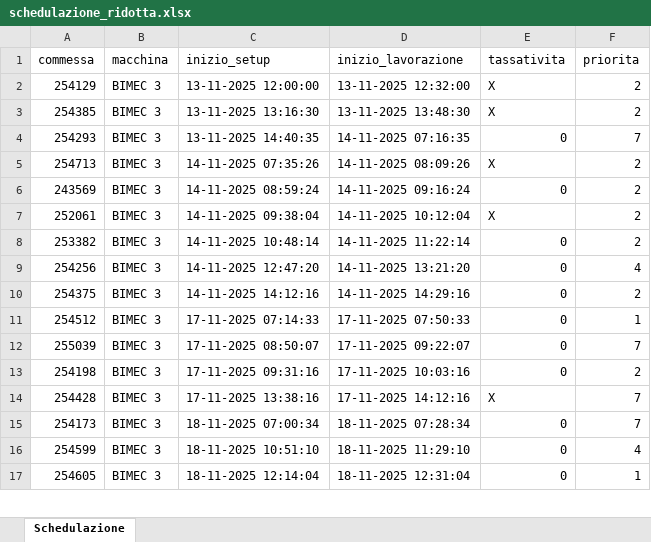
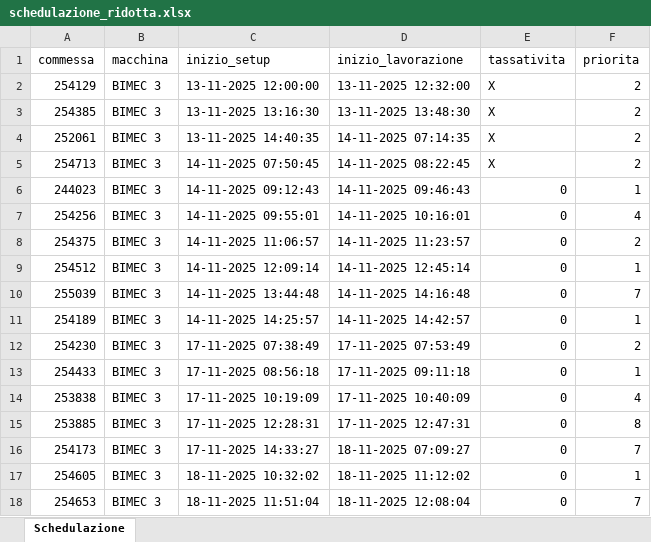
Before and after one commit to Baszonpedis/progettoIS, an Excel workbook: PS-VRP/Dati_output/schedulazione_ridotta.xlsx, sheet Schedulazione, drawn as a sheet; only a part is shown; values as stored, in another font and other column widths than the file's, no cell formats; removed rows and columns are numbered as before the commit, all else as after; the diff covers the shown part only; the diff names each change by its address in the sheet, - before the commit and + after, or states it on an @@ line.

```diff
--- a/PS-VRP/Dati_output/schedulazione_ridotta.xlsx (sheet Schedulazione)
+++ b/PS-VRP/Dati_output/schedulazione_ridotta.xlsx (sheet Schedulazione)
-row 4: 254293 | BIMEC 3 | 13-11-2025 14:40:35 | 14-11-2025 07:16:35 | 0 | 7
+row 4: 252061 | BIMEC 3 | 13-11-2025 14:40:35 | 14-11-2025 07:14:35 | X | 2
-C5 (inizio_setup): 14-11-2025 07:35:26
+C5 (inizio_setup): 14-11-2025 07:50:45
-D5 (inizio_lavorazione): 14-11-2025 08:09:26
+D5 (inizio_lavorazione): 14-11-2025 08:22:45
-A6 (commessa): 243569
+A6 (commessa): 244023
-C6 (inizio_setup): 14-11-2025 08:59:24
+C6 (inizio_setup): 14-11-2025 09:12:43
-D6 (inizio_lavorazione): 14-11-2025 09:16:24
+D6 (inizio_lavorazione): 14-11-2025 09:46:43
-F6 (priorita): 2
+F6 (priorita): 1
-row 7: 252061 | BIMEC 3 | 14-11-2025 09:38:04 | 14-11-2025 10:12:04 | X | 2
-row 8: 253382 | BIMEC 3 | 14-11-2025 10:48:14 | 14-11-2025 11:22:14 | 0 | 2
-C7 (inizio_setup): 14-11-2025 12:47:20
+C7 (inizio_setup): 14-11-2025 09:55:01
-D7 (inizio_lavorazione): 14-11-2025 13:21:20
+D7 (inizio_lavorazione): 14-11-2025 10:16:01
-C8 (inizio_setup): 14-11-2025 14:12:16
+C8 (inizio_setup): 14-11-2025 11:06:57
-D8 (inizio_lavorazione): 14-11-2025 14:29:16
+D8 (inizio_lavorazione): 14-11-2025 11:23:57
-C9 (inizio_setup): 17-11-2025 07:14:33
+C9 (inizio_setup): 14-11-2025 12:09:14
-D9 (inizio_lavorazione): 17-11-2025 07:50:33
+D9 (inizio_lavorazione): 14-11-2025 12:45:14
-C10 (inizio_setup): 17-11-2025 08:50:07
+C10 (inizio_setup): 14-11-2025 13:44:48
-D10 (inizio_lavorazione): 17-11-2025 09:22:07
+D10 (inizio_lavorazione): 14-11-2025 14:16:48
+row 11: 254189 | BIMEC 3 | 14-11-2025 14:25:57 | 14-11-2025 14:42:57 | 0 | 1
-A12 (commessa): 254198
+A12 (commessa): 254230
-C12 (inizio_setup): 17-11-2025 09:31:16
+C12 (inizio_setup): 17-11-2025 07:38:49
-D12 (inizio_lavorazione): 17-11-2025 10:03:16
+D12 (inizio_lavorazione): 17-11-2025 07:53:49
-row 14: 254428 | BIMEC 3 | 17-11-2025 13:38:16 | 17-11-2025 14:12:16 | X | 7
+row 13: 254433 | BIMEC 3 | 17-11-2025 08:56:18 | 17-11-2025 09:11:18 | 0 | 1
+row 14: 253838 | BIMEC 3 | 17-11-2025 10:19:09 | 17-11-2025 10:40:09 | 0 | 4
+row 15: 253885 | BIMEC 3 | 17-11-2025 12:28:31 | 17-11-2025 12:47:31 | 0 | 8
-C16 (inizio_setup): 18-11-2025 07:00:34
+C16 (inizio_setup): 17-11-2025 14:33:27
-D16 (inizio_lavorazione): 18-11-2025 07:28:34
+D16 (inizio_lavorazione): 18-11-2025 07:09:27
-row 16: 254599 | BIMEC 3 | 18-11-2025 10:51:10 | 18-11-2025 11:29:10 | 0 | 4
-C17 (inizio_setup): 18-11-2025 12:14:04
+C17 (inizio_setup): 18-11-2025 10:32:02
-D17 (inizio_lavorazione): 18-11-2025 12:31:04
+D17 (inizio_lavorazione): 18-11-2025 11:12:02
+row 18: 254653 | BIMEC 3 | 18-11-2025 11:51:04 | 18-11-2025 12:08:04 | 0 | 7
```
Also changed, not shown: 29 added rows, 32 removed rows and 70 edited cells elsewhere in this sheet, cell formats, PS-VRP/Dati_output/Problemi_lettura_Excel.xlsx, PS-VRP/Dati_output/Problemi_schedulazione_commesse.xlsx, 4 other files.
